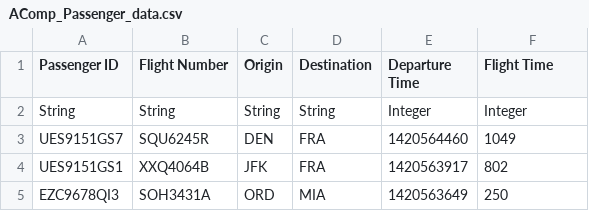
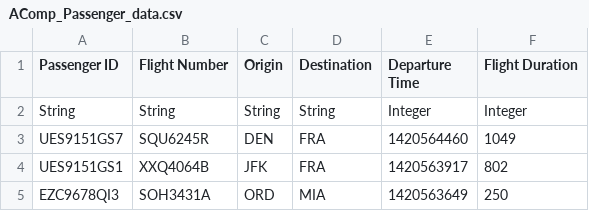
Before and after one commit to voidbiscuit/MaRe, a CSV file: data/AComp_Passenger_data.csv, drawn as a sheet; only a part is shown.

Commit message:
Formats Time

```diff
--- a/data/AComp_Passenger_data.csv
+++ b/data/AComp_Passenger_data.csv
@@ -1,2 +1,2 @@
-Passenger ID,Flight Number,Origin,Destination,Departure Time,Flight Time
+Passenger ID,Flight Number,Origin,Destination,Departure Time,Flight Duration
 String,String,String,String,Integer,Integer
```
Also changed, not shown: 4 other files.
